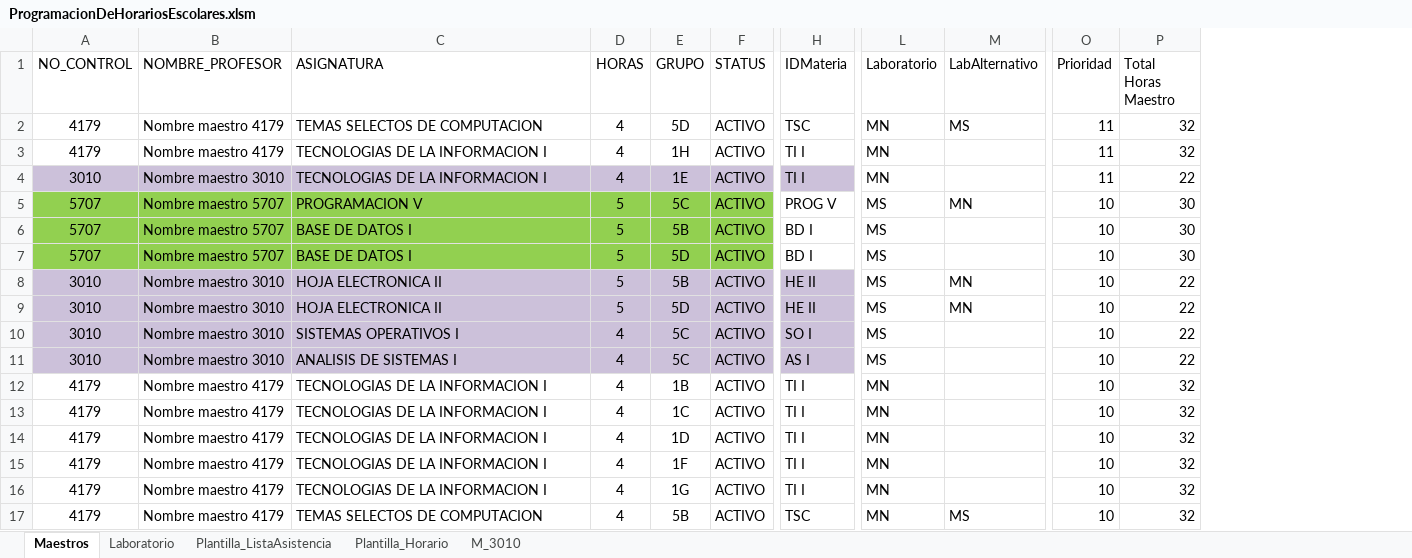
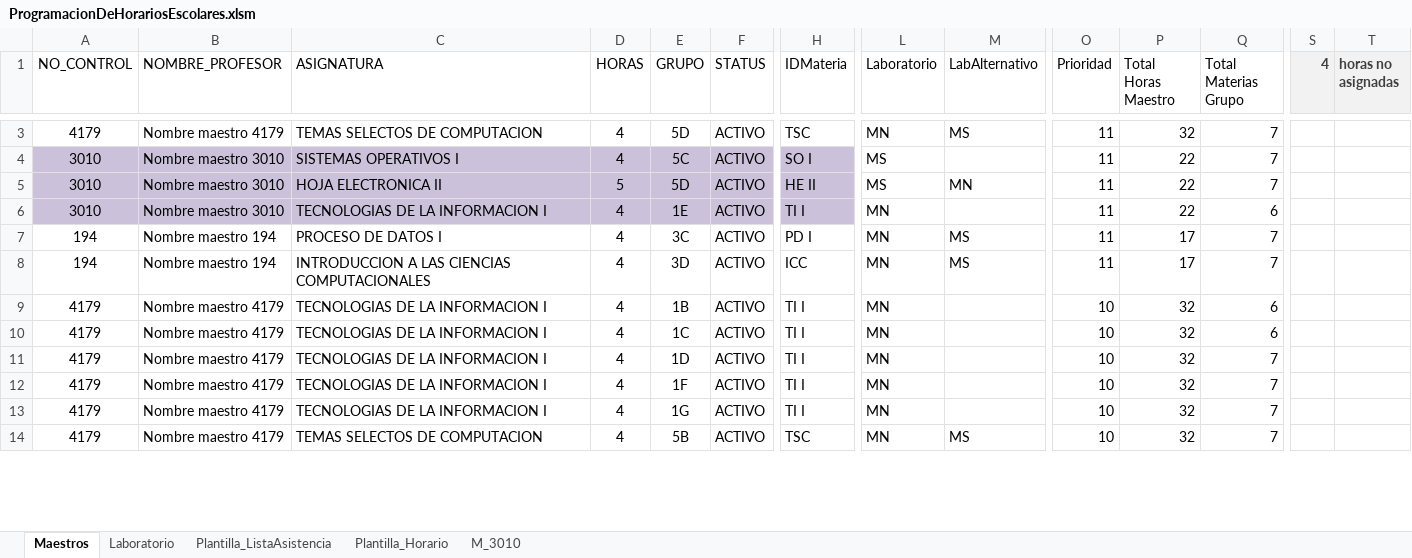
Before and after one commit to xsombra/ProgramacionDeHorariosEscolares, an Excel workbook: ProgramacionDeHorariosEscolares.xlsm, sheet Maestros, drawn as a sheet; only a part is shown, gaps mark what is left out; values as stored, in another font and other column widths than the file's, no borders; conditional formats and table styles not drawn; removed rows and columns are numbered as before the commit, all else as after; rows hold the shown columns only; the diff covers the shown part only; the diff names each change by its address in the sheet, - before the commit and + after, or states it on an @@ line.

Commit message:
change: Opciones para orden. Total Horas maestro y total materias grupo

```diff
--- a/ProgramacionDeHorariosEscolares.xlsm (sheet Maestros)
+++ b/ProgramacionDeHorariosEscolares.xlsm (sheet Maestros)
+column Q (Total Materias Grupo), rows 3-4: 7 | 7; rows 6-14: 6 | 7 | 7 | 6 | 6 | 7 | 7 | 7 | 7
+column S (4), empty
+column T (horas no asignadas), empty
-A4 (NO_CONTROL): 4179
+A4 (NO_CONTROL): 3010
-A4:H4 fill: none
+A4:H4 fill: #CCC1DA
-B4 (NOMBRE_PROFESOR): Nombre maestro 4179
+B4 (NOMBRE_PROFESOR): Nombre maestro 3010
-C4 (ASIGNATURA): TECNOLOGIAS DE LA INFORMACION I
+C4 (ASIGNATURA): SISTEMAS OPERATIVOS I
-E4 (GRUPO): 1H
+E4 (GRUPO): 5C
-H4 (IDMateria): TI I
+H4 (IDMateria): SO I
-L4 (Laboratorio): MN
+L4 (Laboratorio): MS
-P4 (Total Horas Maestro): 32
+P4 (Total Horas Maestro): 22
+row 5: 3010 | Nombre maestro 3010 | HOJA ELECTRONICA II | 5 | 5D | ACTIVO | HE II | MS | MN | 11 | 22 | 7
@@ row 5 moved to row 16: 5707 @@
@@ row 6 moved to row 15: 5707 @@
@@ row 7 moved to row 17: 5707 @@
@@ row 8 moved to row 42: 3010 @@
-row 9: 3010 | Nombre maestro 3010 | HOJA ELECTRONICA II | 5 | 5D | ACTIVO | HE II | MS | MN | 10 | 22
-A7:A8 (NO_CONTROL): 3010
+A7:A8 (NO_CONTROL): 194
-A7:H8 fill: #CCC1DA
+A7:H8 fill: none
-B7:B8 (NOMBRE_PROFESOR): Nombre maestro 3010
+B7:B8 (NOMBRE_PROFESOR): Nombre maestro 194
-C7 (ASIGNATURA): SISTEMAS OPERATIVOS I
+C7 (ASIGNATURA): PROCESO DE DATOS I
-E7 (GRUPO): 5C
+E7 (GRUPO): 3C
-H7 (IDMateria): SO I
+H7 (IDMateria): PD I
-L7:L8 (Laboratorio): MS
+L7:L8 (Laboratorio): MN
-M7:M8 (LabAlternativo): (empty)
+M7:M8 (LabAlternativo): MS
-O7:O8 (Prioridad): 10
+O7:O8 (Prioridad): 11
-P7:P8 (Total Horas Maestro): 22
+P7:P8 (Total Horas Maestro): 17
-C8 (ASIGNATURA): ANALISIS DE SISTEMAS I
+C8 (ASIGNATURA): INTRODUCCION A LAS CIENCIAS COMPUTACIONALES
-E8 (GRUPO): 5C
+E8 (GRUPO): 3D
-H8 (IDMateria): AS I
+H8 (IDMateria): ICC
```
Also changed, not shown: 3 added rows, 3 removed rows, 34 moved rows, 1 added column, 32 edited cells and cell formats elsewhere in this sheet, sheet Plantilla_ListaAsistencia.
